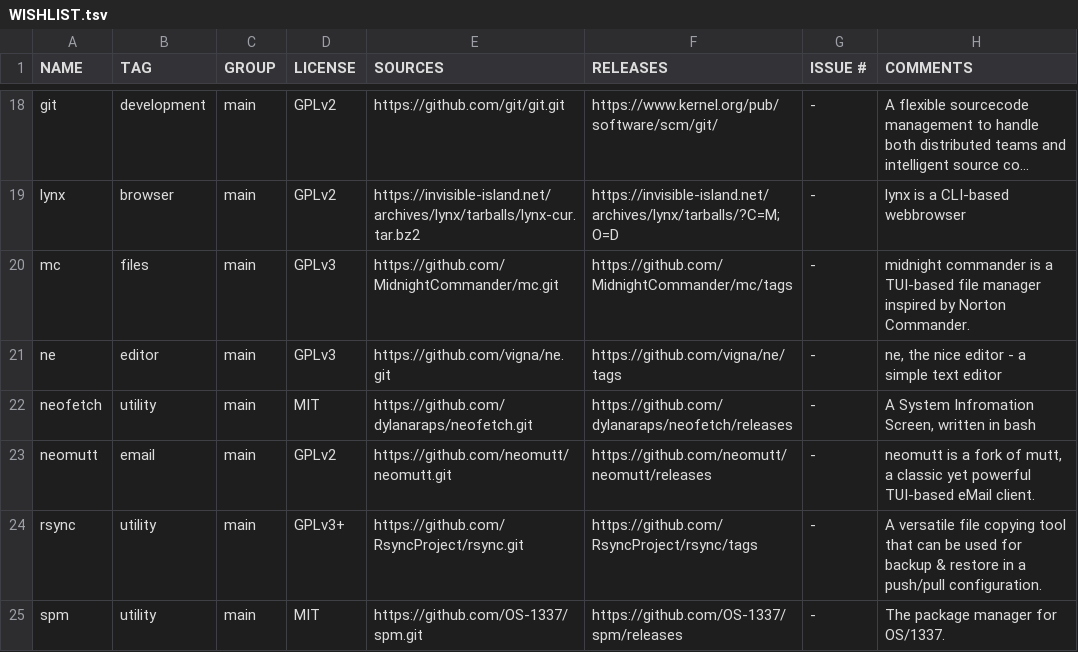
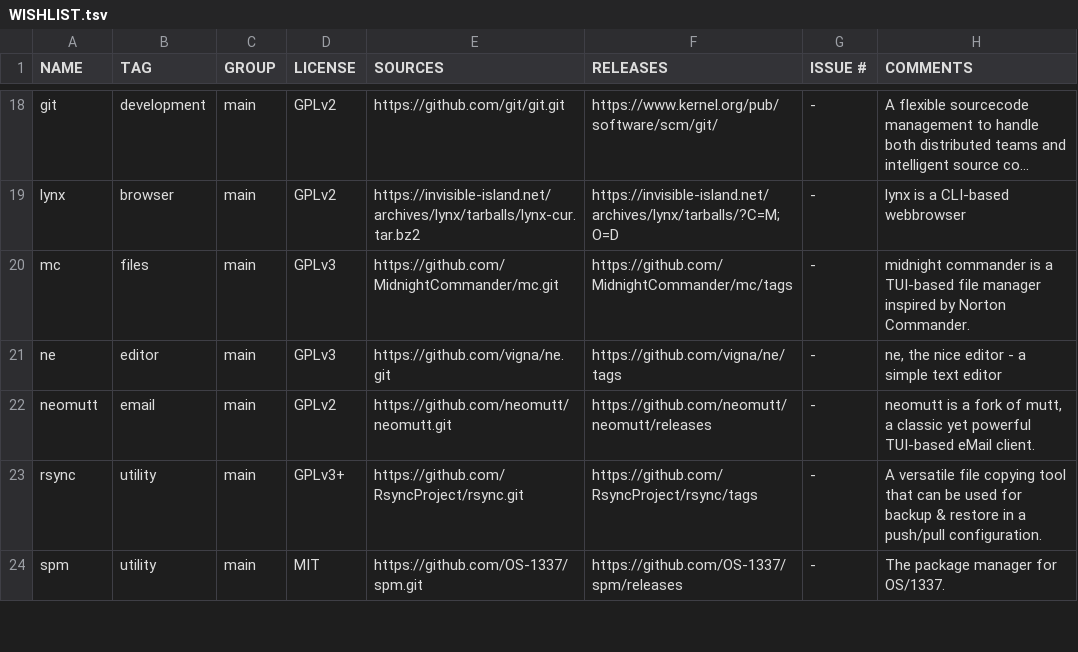
Before and after one commit to OS-1337/pkgs, a TSV file: docs/WISHLIST.tsv, drawn as a sheet; only a part is shown, gaps mark what is left out; long unchanged cells end in …; the diff names each change by its address in the sheet, - before the commit and + after, or states it on an @@ line.

Commit message:
removed neofetch for being EoL'd

```diff
--- a/docs/WISHLIST.tsv
+++ b/docs/WISHLIST.tsv
-row 22: neofetch | utility | main | MIT | https://github.com/dylanaraps/neofetch.git | https://github.com/dylanaraps/neofetch/releases | - | A System Infromation Screen, written in bash
```
